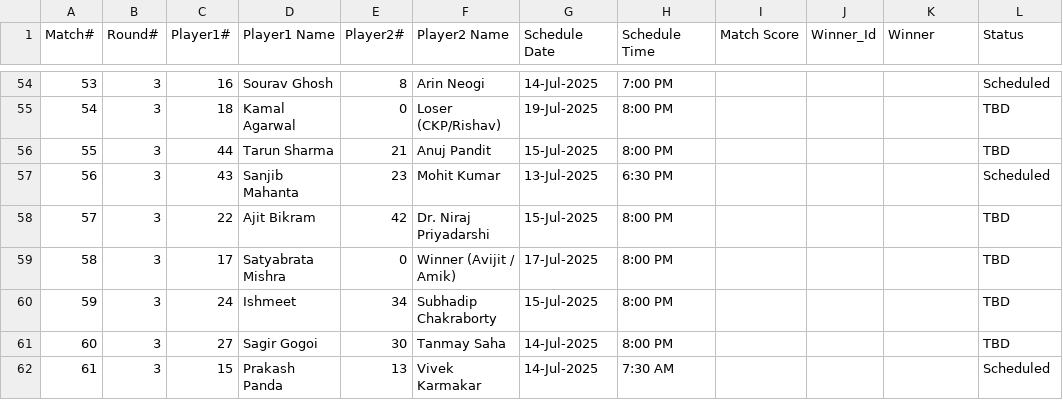
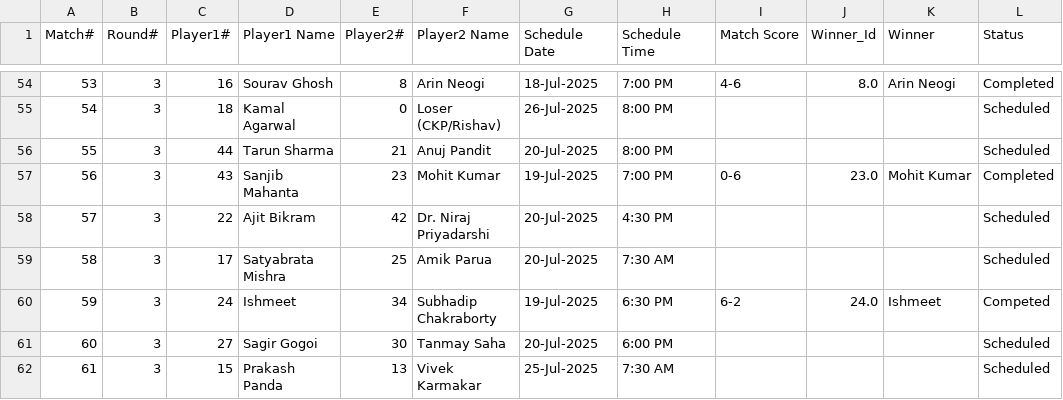
Before and after one commit to sjs1729/EGVOpen, a CSV file: Match_Results.csv, drawn as a sheet; only a part is shown, gaps mark what is left out; the diff covers the shown part only.

```diff
--- a/Match_Results.csv
+++ b/Match_Results.csv
@@ -54,9 +54,9 @@ Match#,Round#,Player1#,Player1 Name,Player2#,Player2 Name,Schedule Date,Schedule
-53,3,16,Sourav Ghosh,8,Arin Neogi,14-Jul-2025,7:00 PM,,,,Scheduled
-54,3,18,Kamal Agarwal,0,Loser  (CKP/Rishav),19-Jul-2025,8:00 PM,,,,TBD
-55,3,44,Tarun Sharma,21,Anuj Pandit,15-Jul-2025,8:00 PM,,,,TBD
-56,3,43,Sanjib Mahanta,23,Mohit Kumar,13-Jul-2025,6:30 PM,,,,Scheduled
-57,3,22,Ajit Bikram,42,Dr. Niraj Priyadarshi,15-Jul-2025,8:00 PM,,,,TBD
-58,3,17,Satyabrata Mishra,0,Winner (Avijit / Amik),17-Jul-2025,8:00 PM,,,,TBD
-59,3,24,Ishmeet,34,Subhadip Chakraborty,15-Jul-2025,8:00 PM,,,,TBD
-60,3,27,Sagir Gogoi,30,Tanmay Saha,14-Jul-2025,8:00 PM,,,,TBD
-61,3,15,Prakash Panda,13,Vivek Karmakar,14-Jul-2025,7:30 AM,,,,Scheduled
+53,3,16,Sourav Ghosh,8,Arin Neogi,18-Jul-2025,7:00 PM,4-6,8.0,Arin Neogi,Completed
+54,3,18,Kamal Agarwal,0,Loser  (CKP/Rishav),26-Jul-2025,8:00 PM,,,,Scheduled
+55,3,44,Tarun Sharma,21,Anuj Pandit,20-Jul-2025,8:00 PM,,,,Scheduled
+56,3,43,Sanjib Mahanta,23,Mohit Kumar,19-Jul-2025,7:00 PM,0-6,23.0,Mohit Kumar,Completed
+57,3,22,Ajit Bikram,42,Dr. Niraj Priyadarshi,20-Jul-2025,4:30 PM,,,,Scheduled
+58,3,17,Satyabrata Mishra,25,Amik Parua,20-Jul-2025,7:30 AM,,,,Scheduled
+59,3,24,Ishmeet,34,Subhadip Chakraborty,19-Jul-2025,6:30 PM,6-2,24.0,Ishmeet,Competed
+60,3,27,Sagir Gogoi,30,Tanmay Saha,20-Jul-2025,6:00 PM,,,,Scheduled
+61,3,15,Prakash Panda,13,Vivek Karmakar,25-Jul-2025,7:30 AM,,,,Scheduled
```
Also changed, not shown: 59 edited cells elsewhere in this file, 1 other file.
